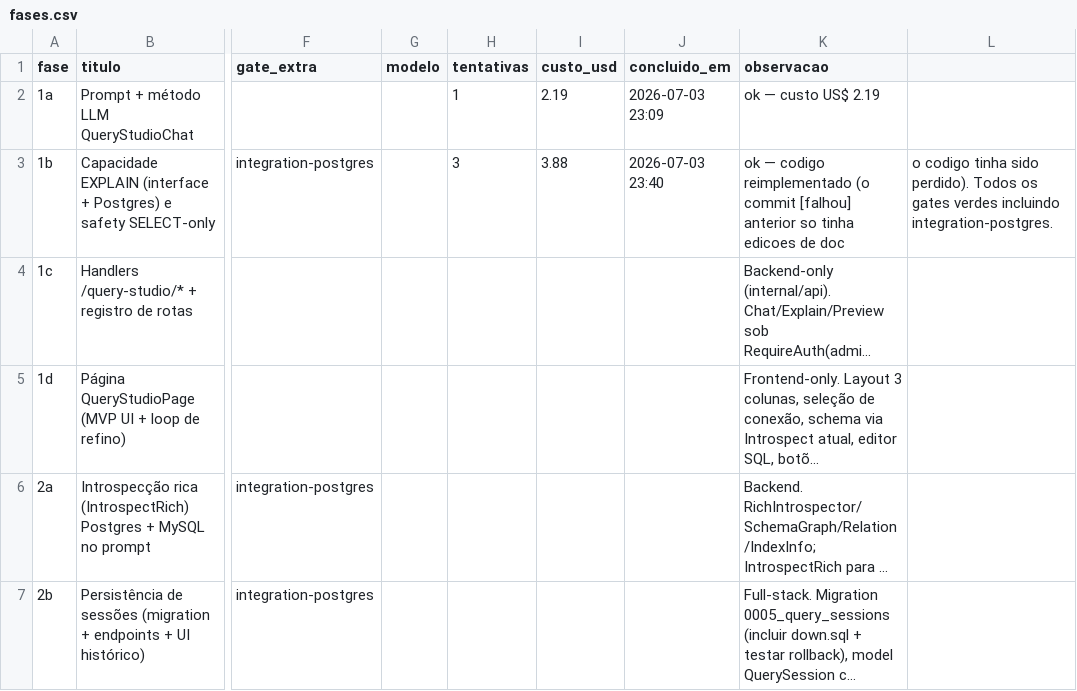
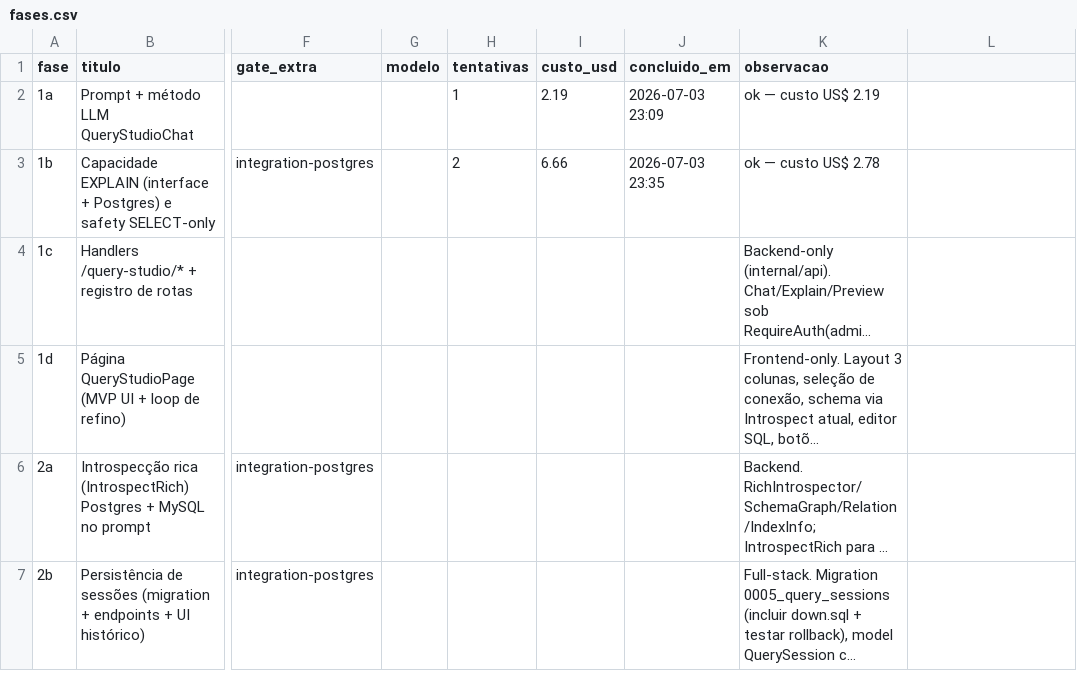
Before and after one commit to marcos14/contextforge, a CSV file: automacao/fases.csv, drawn as a sheet; only a part is shown, gaps mark what is left out; long unchanged cells end in …; the diff names each change by its address in the sheet, - before the commit and + after, or states it on an @@ line.

Commit message:
chore(praxis): estado apos Fase 1b [concluida]

```diff
--- a/automacao/fases.csv
+++ b/automacao/fases.csv
-H3 (tentativas): 3
+H3 (tentativas): 2
-I3 (custo_usd): 3.88
+I3 (custo_usd): 6.66
-J3 (concluido_em): 2026-07-03 23:40
+J3 (concluido_em): 2026-07-03 23:35
-K3 (observacao): ok — codigo reimplementado (o commit [falhou] anterior so tinha edicoes de doc
+K3 (observacao): ok — custo US$ 2.78
-L3: o codigo tinha sido perdido). Todos os gates verdes incluindo integration-postgres.
+L3: (empty)
```
